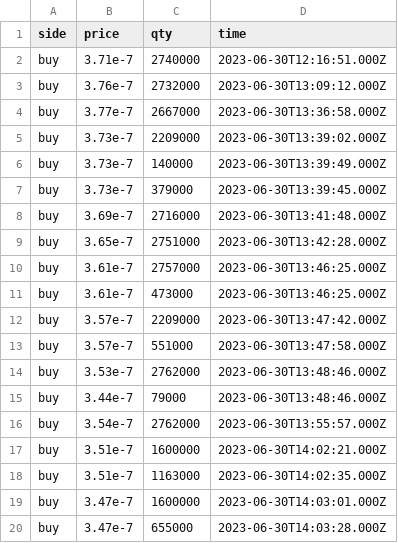
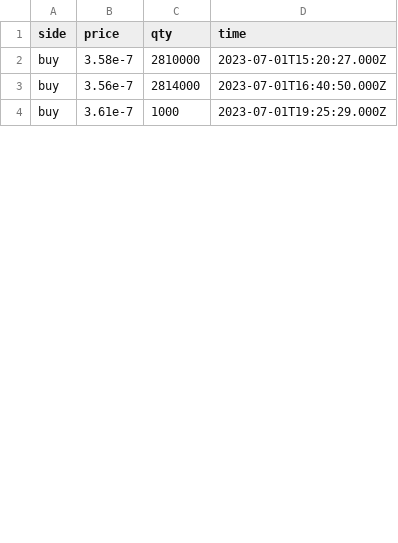
Before and after one commit to Dual-Finance/status, a CSV file: app/public/bonk_transactions.csv, drawn as a sheet; only a part is shown; the diff covers the shown part only.

```diff
--- a/app/public/bonk_transactions.csv
+++ b/app/public/bonk_transactions.csv
@@ -1,20 +1,4 @@
 side,price,qty,time
-buy,3.71e-7,2740000,2023-06-30T12:16:51.000Z
-buy,3.76e-7,2732000,2023-06-30T13:09:12.000Z
-buy,3.77e-7,2667000,2023-06-30T13:36:58.000Z
-buy,3.73e-7,2209000,2023-06-30T13:39:02.000Z
-buy,3.73e-7,140000,2023-06-30T13:39:49.000Z
-buy,3.73e-7,379000,2023-06-30T13:39:45.000Z
-buy,3.69e-7,2716000,2023-06-30T13:41:48.000Z
-buy,3.65e-7,2751000,2023-06-30T13:42:28.000Z
-buy,3.61e-7,2757000,2023-06-30T13:46:25.000Z
-buy,3.61e-7,473000,2023-06-30T13:46:25.000Z
-buy,3.57e-7,2209000,2023-06-30T13:47:42.000Z
-buy,3.57e-7,551000,2023-06-30T13:47:58.000Z
-buy,3.53e-7,2762000,2023-06-30T13:48:46.000Z
-buy,3.44e-7,79000,2023-06-30T13:48:46.000Z
-buy,3.54e-7,2762000,2023-06-30T13:55:57.000Z
-buy,3.51e-7,1600000,2023-06-30T14:02:21.000Z
-buy,3.51e-7,1163000,2023-06-30T14:02:35.000Z
-buy,3.47e-7,1600000,2023-06-30T14:03:01.000Z
-buy,3.47e-7,655000,2023-06-30T14:03:28.000Z
+buy,3.58e-7,2810000,2023-07-01T15:20:27.000Z
+buy,3.56e-7,2814000,2023-07-01T16:40:50.000Z
+buy,3.61e-7,1000,2023-07-01T19:25:29.000Z
```
Also changed, not shown: 8 removed rows and 4 edited cells elsewhere in this file, app/public/bonk_offers.csv, app/public/mngo_offers.csv, 6 other files.
